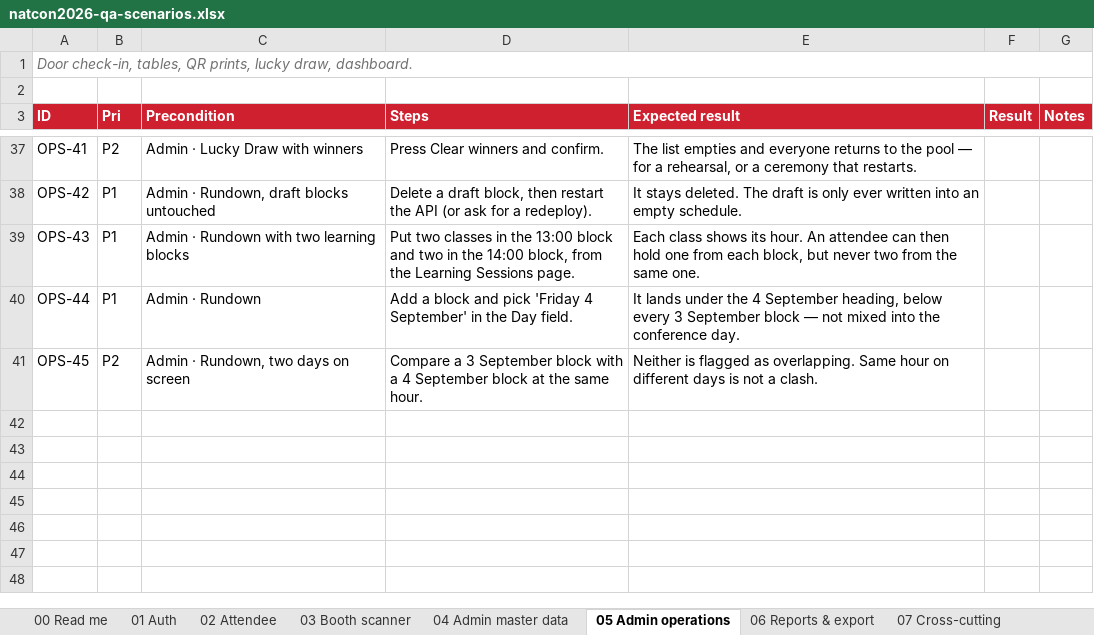
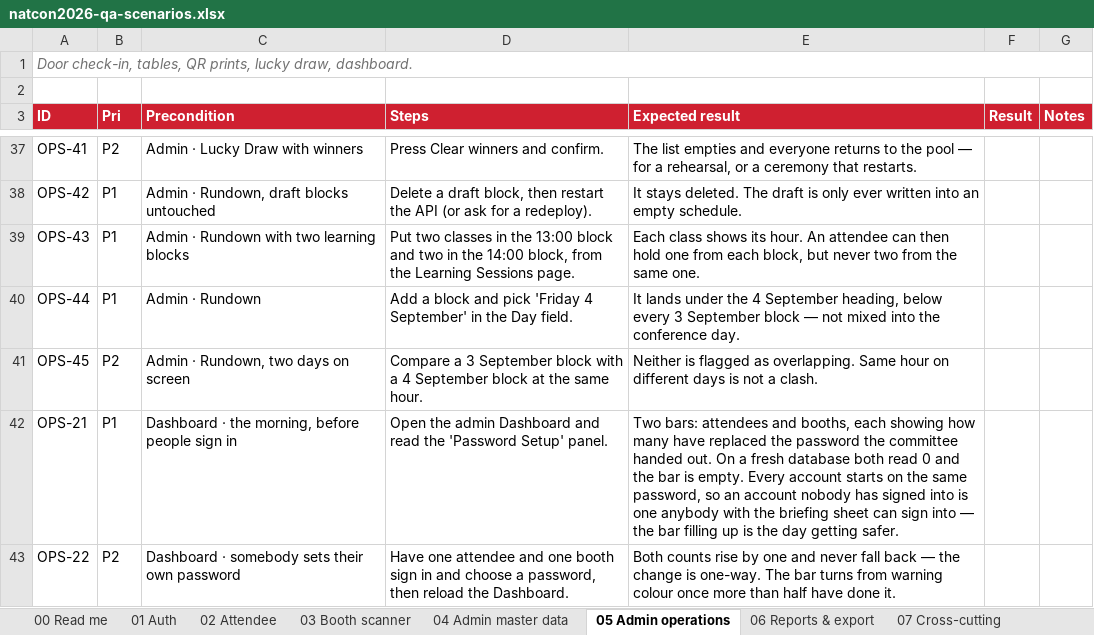
Before and after one commit to syabanf/bni-natcon, an Excel workbook: docs/qa/natcon2026-qa-scenarios.xlsx, sheet 05 Admin operations, drawn as a sheet; only a part is shown, gaps mark what is left out; values as stored, in another font and other column widths than the file's, no borders; the diff names each change by its address in the sheet, - before the commit and + after, or states it on an @@ line.

Commit message:
Show the committee who is still on the password we handed out
Now that every account starts on the same password, the useful question
on the morning is not how many people have signed in — it is how many
have replaced it. An account nobody has signed into yet is an account
anybody holding the briefing sheet can sign into, and every attendee's
email address is in this repository. That number belongs where the
committee is already looking.

The dashboard leads with it: two bars, attendees and booths, each saying
how many have chosen their own out of the total, with the remainder
spelled out in words rather than left as arithmetic. It only moves one
way — nobody goes back to the handed-out password — so a bar filling up
is the day getting safer, and the bar carries the warning colour until
more than half have done it.

Two counts on the overview endpoint do the work, both filtered on the
must_set_password flag that already drove the choose-your-password gate.
The e2e suite pins both ends: a fresh database reports everybody pending,
and the count falls by exactly one the moment a booth picks its own
password.

```diff
--- a/docs/qa/natcon2026-qa-scenarios.xlsx (sheet 05 Admin operations)
+++ b/docs/qa/natcon2026-qa-scenarios.xlsx (sheet 05 Admin operations)
+row 42: OPS-21 | P1 | Dashboard · the morning, before people sign in | Open the admin Dashboard and read the 'Password Setup' panel. | Two bars: attendees and booths, each showing how many have replaced the password the committee handed out. On a fresh database both read 0 and the bar is empty. Every account starts on the same password, so an account nobody has signed into is one anybody with the briefing sheet can sign into — the bar filling up is the day getting safer.
+row 43: OPS-22 | P2 | Dashboard · somebody sets their own password | Have one attendee and one booth sign in and choose a password, then reload the Dashboard. | Both counts rise by one and never fall back — the change is one-way. The bar turns from warning colour once more than half have done it.
```
Also changed, not shown: 7 other files.
